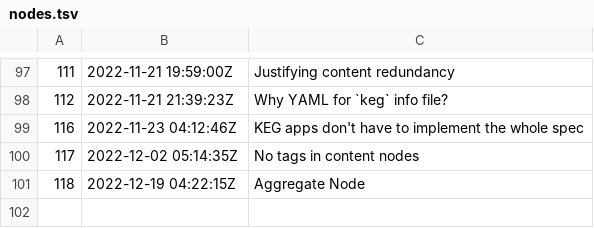
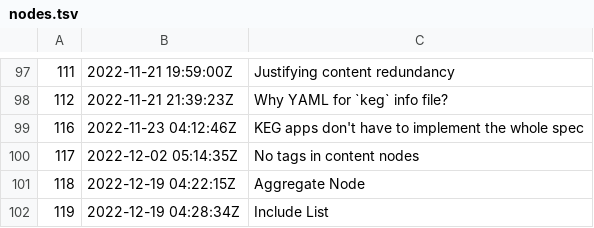
Before and after one commit to rwxrob/keg-spec, a TSV file: dex/nodes.tsv, drawn as a sheet; only a part is shown, gaps mark what is left out.

Commit message:
Include List

```diff
--- a/dex/nodes.tsv
+++ b/dex/nodes.tsv
@@ -101 +101,2 @@
 118	2022-12-19 04:22:15Z	Aggregate Node
+119	2022-12-19 04:28:34Z	Include List
```
Also changed, not shown: 3 other files.
